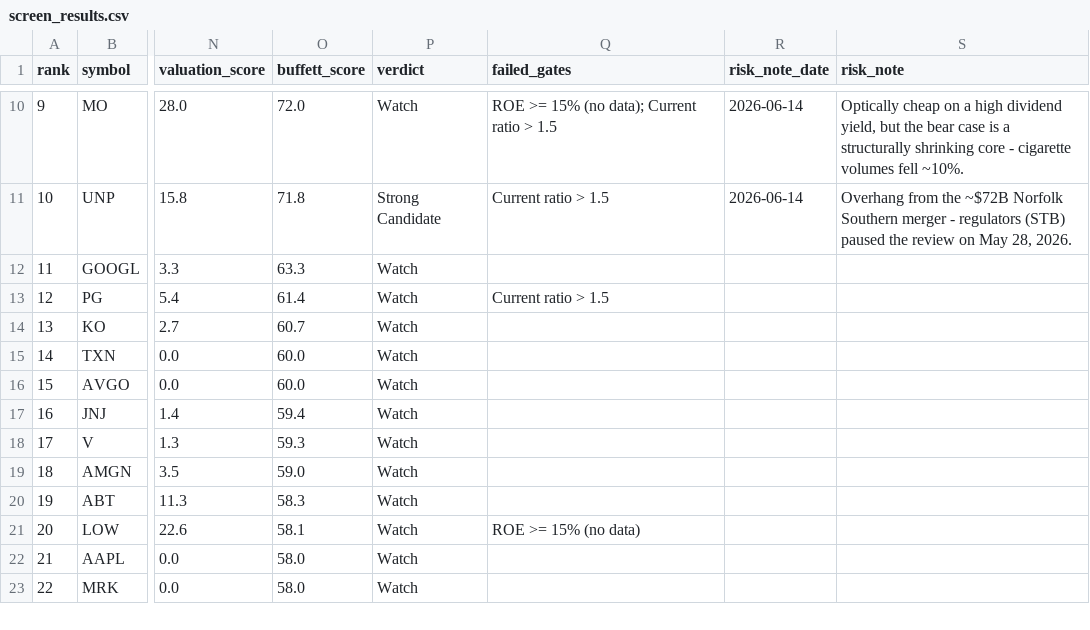
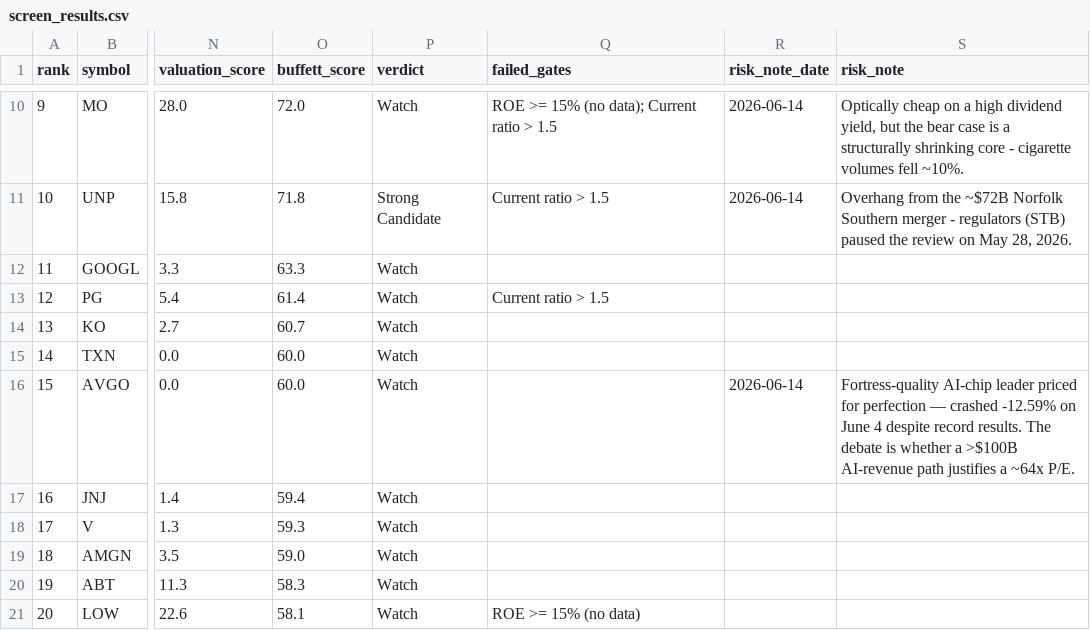
Before and after one commit to zhoze/claude-code, a CSV file: value-screener/data/results/screen_results.csv, drawn as a sheet; only a part is shown, gaps mark what is left out; the shorter side is filled out with more unchanged rows; the diff names each change by its address in the sheet, - before the commit and + after, or states it on an @@ line.

```diff
--- a/value-screener/data/results/screen_results.csv
+++ b/value-screener/data/results/screen_results.csv
-R16 (risk_note_date): (empty)
+R16 (risk_note_date): 2026-06-14
-S16 (risk_note): (empty)
+S16 (risk_note): Fortress-quality AI-chip leader priced for perfection — crashed -12.59% on June 4 despite record results. The debate is whether a >$100B AI-revenue path justifies a ~64x P/E.
```
Also changed, not shown: 2 other files.
